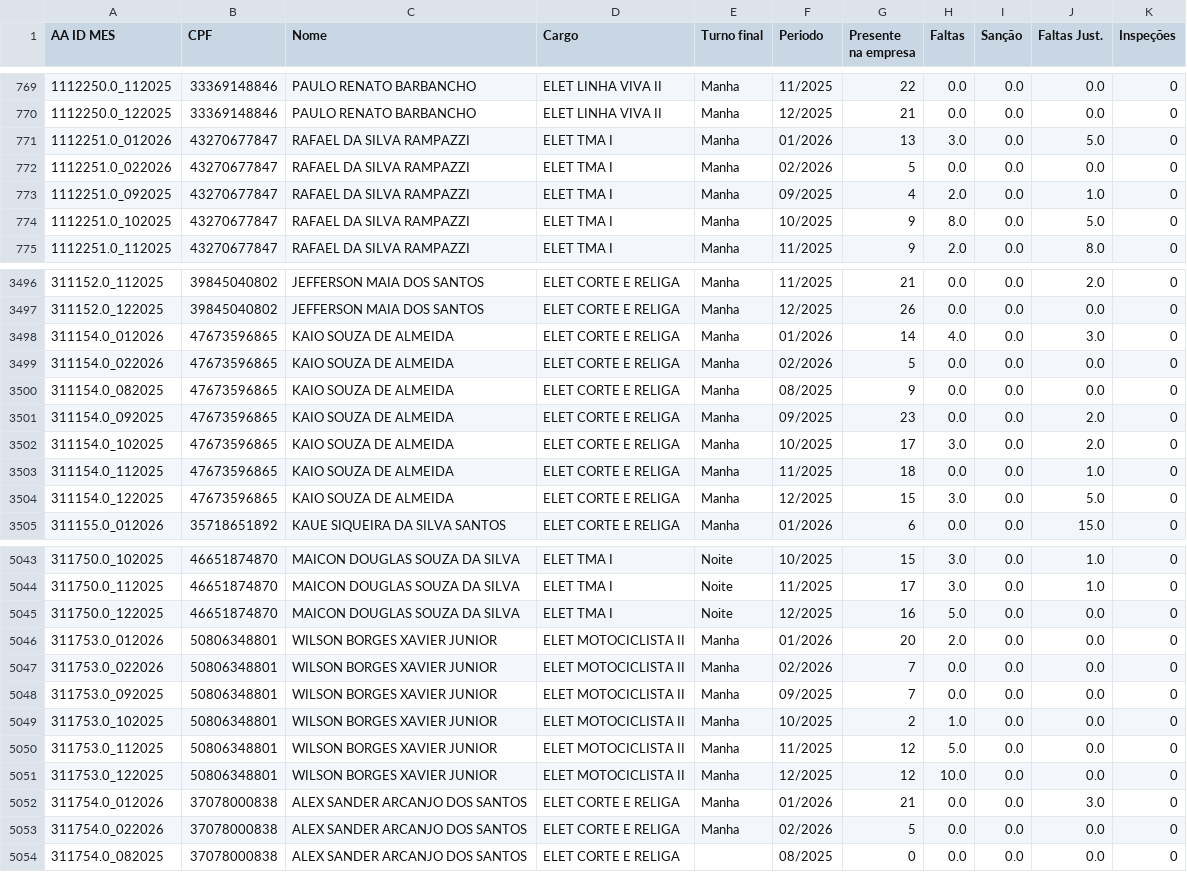
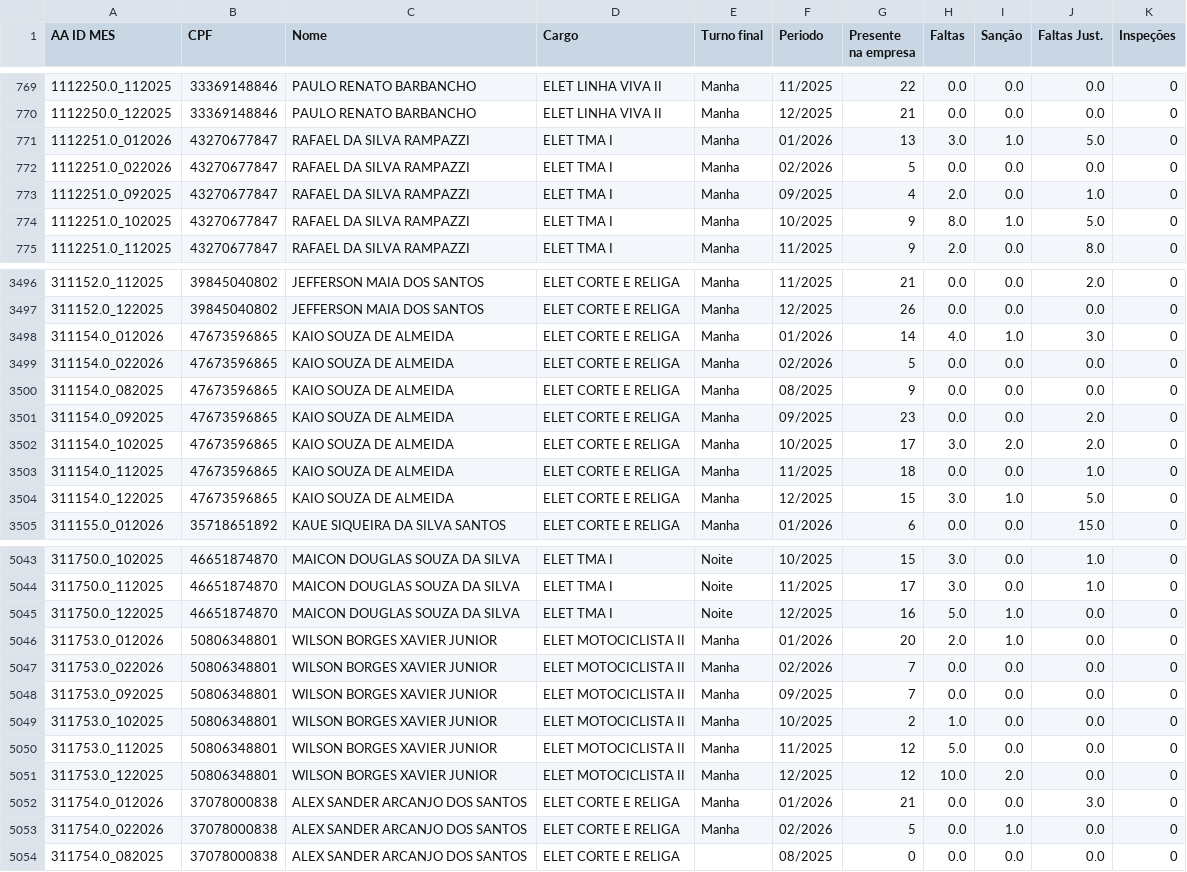
Before and after one commit to CaiquePechim/AlpitelEnergy, a CSV file: Turno.csv, drawn as a sheet; only a part is shown, gaps mark what is left out; the diff covers the shown part only.

Commit message:
Atualizacao Turno: Inspecoes INTEIRO

```diff
--- a/Turno.csv
+++ b/Turno.csv
@@ -770,6 +770,6 @@
 1112250.0_122025,33369148846,PAULO RENATO BARBANCHO,ELET LINHA VIVA II,Manha,12/2025,21,0.0,0.0,0.0,0
-1112251.0_012026,43270677847,RAFAEL DA SILVA RAMPAZZI,ELET TMA I,Manha,01/2026,13,3.0,0.0,5.0,0
+1112251.0_012026,43270677847,RAFAEL DA SILVA RAMPAZZI,ELET TMA I,Manha,01/2026,13,3.0,1.0,5.0,0
 1112251.0_022026,43270677847,RAFAEL DA SILVA RAMPAZZI,ELET TMA I,Manha,02/2026,5,0.0,0.0,0.0,0
 1112251.0_092025,43270677847,RAFAEL DA SILVA RAMPAZZI,ELET TMA I,Manha,09/2025,4,2.0,0.0,1.0,0
-1112251.0_102025,43270677847,RAFAEL DA SILVA RAMPAZZI,ELET TMA I,Manha,10/2025,9,8.0,0.0,5.0,0
+1112251.0_102025,43270677847,RAFAEL DA SILVA RAMPAZZI,ELET TMA I,Manha,10/2025,9,8.0,1.0,5.0,0
 1112251.0_112025,43270677847,RAFAEL DA SILVA RAMPAZZI,ELET TMA I,Manha,11/2025,9,2.0,0.0,8.0,0
@@ -3497,3 +3497,3 @@
 311152.0_122025,39845040802,JEFFERSON MAIA DOS SANTOS,ELET CORTE E RELIGA,Manha,12/2025,26,0.0,0.0,0.0,0
-311154.0_012026,47673596865,KAIO SOUZA DE ALMEIDA,ELET CORTE E RELIGA,Manha,01/2026,14,4.0,0.0,3.0,0
+311154.0_012026,47673596865,KAIO SOUZA DE ALMEIDA,ELET CORTE E RELIGA,Manha,01/2026,14,4.0,1.0,3.0,0
 311154.0_022026,47673596865,KAIO SOUZA DE ALMEIDA,ELET CORTE E RELIGA,Manha,02/2026,5,0.0,0.0,0.0,0
@@ -3501,5 +3501,5 @@
 311154.0_092025,47673596865,KAIO SOUZA DE ALMEIDA,ELET CORTE E RELIGA,Manha,09/2025,23,0.0,0.0,2.0,0
-311154.0_102025,47673596865,KAIO SOUZA DE ALMEIDA,ELET CORTE E RELIGA,Manha,10/2025,17,3.0,0.0,2.0,0
+311154.0_102025,47673596865,KAIO SOUZA DE ALMEIDA,ELET CORTE E RELIGA,Manha,10/2025,17,3.0,2.0,2.0,0
 311154.0_112025,47673596865,KAIO SOUZA DE ALMEIDA,ELET CORTE E RELIGA,Manha,11/2025,18,0.0,0.0,1.0,0
-311154.0_122025,47673596865,KAIO SOUZA DE ALMEIDA,ELET CORTE E RELIGA,Manha,12/2025,15,3.0,0.0,5.0,0
+311154.0_122025,47673596865,KAIO SOUZA DE ALMEIDA,ELET CORTE E RELIGA,Manha,12/2025,15,3.0,1.0,5.0,0
 311155.0_012026,35718651892,KAUE SIQUEIRA DA SILVA SANTOS,ELET CORTE E RELIGA,Manha,01/2026,6,0.0,0.0,15.0,0
@@ -5044,4 +5044,4 @@
 311750.0_112025,46651874870,MAICON DOUGLAS SOUZA DA SILVA,ELET TMA I,Noite,11/2025,17,3.0,0.0,1.0,0
-311750.0_122025,46651874870,MAICON DOUGLAS SOUZA DA SILVA,ELET TMA I,Noite,12/2025,16,5.0,0.0,0.0,0
-311753.0_012026,50806348801,WILSON BORGES XAVIER JUNIOR,ELET MOTOCICLISTA II,Manha,01/2026,20,2.0,0.0,0.0,0
+311750.0_122025,46651874870,MAICON DOUGLAS SOUZA DA SILVA,ELET TMA I,Noite,12/2025,16,5.0,1.0,0.0,0
+311753.0_012026,50806348801,WILSON BORGES XAVIER JUNIOR,ELET MOTOCICLISTA II,Manha,01/2026,20,2.0,1.0,0.0,0
 311753.0_022026,50806348801,WILSON BORGES XAVIER JUNIOR,ELET MOTOCICLISTA II,Manha,02/2026,7,0.0,0.0,0.0,0
@@ -5050,5 +5050,5 @@
 311753.0_112025,50806348801,WILSON BORGES XAVIER JUNIOR,ELET MOTOCICLISTA II,Manha,11/2025,12,5.0,0.0,0.0,0
-311753.0_122025,50806348801,WILSON BORGES XAVIER JUNIOR,ELET MOTOCICLISTA II,Manha,12/2025,12,10.0,0.0,0.0,0
+311753.0_122025,50806348801,WILSON BORGES XAVIER JUNIOR,ELET MOTOCICLISTA II,Manha,12/2025,12,10.0,2.0,0.0,0
 311754.0_012026,37078000838,ALEX SANDER ARCANJO DOS SANTOS,ELET CORTE E RELIGA,Manha,01/2026,21,0.0,0.0,3.0,0
-311754.0_022026,37078000838,ALEX SANDER ARCANJO DOS SANTOS,ELET CORTE E RELIGA,Manha,02/2026,5,0.0,0.0,0.0,0
+311754.0_022026,37078000838,ALEX SANDER ARCANJO DOS SANTOS,ELET CORTE E RELIGA,Manha,02/2026,5,0.0,1.0,0.0,0
 311754.0_082025,37078000838,ALEX SANDER ARCANJO DOS SANTOS,ELET CORTE E RELIGA,,08/2025,0,0.0,0.0,0.0,0
```
Also changed, not shown: 158 edited cells elsewhere in this file.
